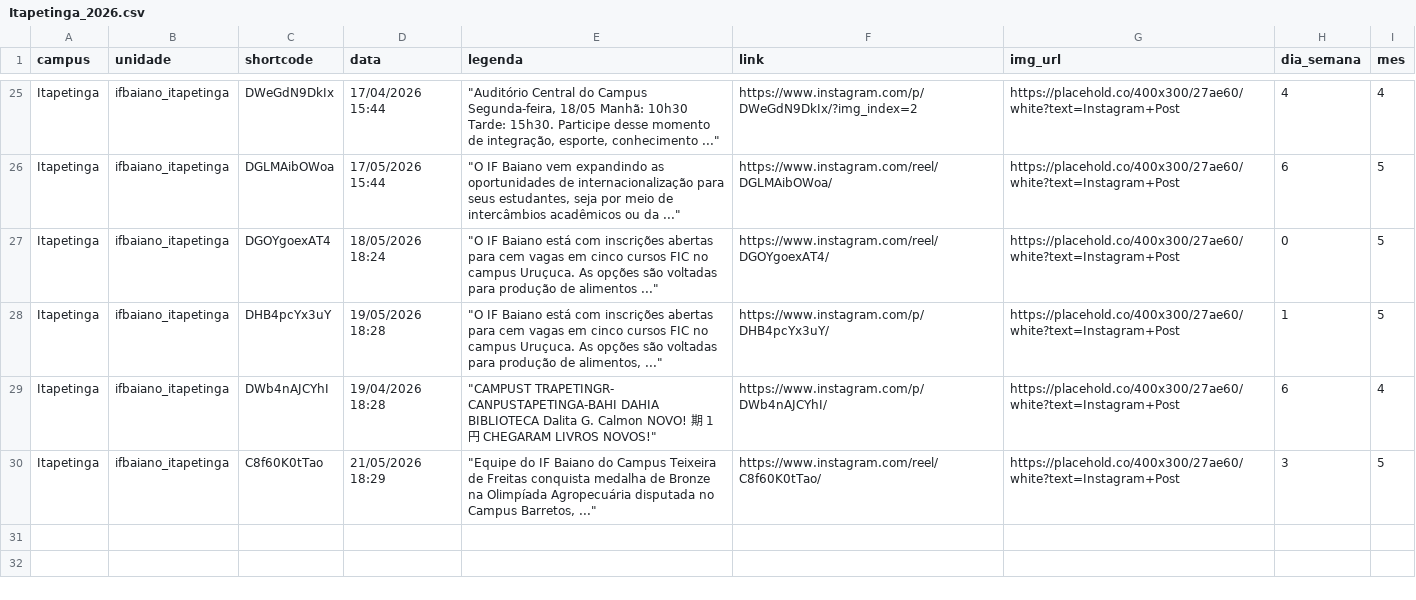
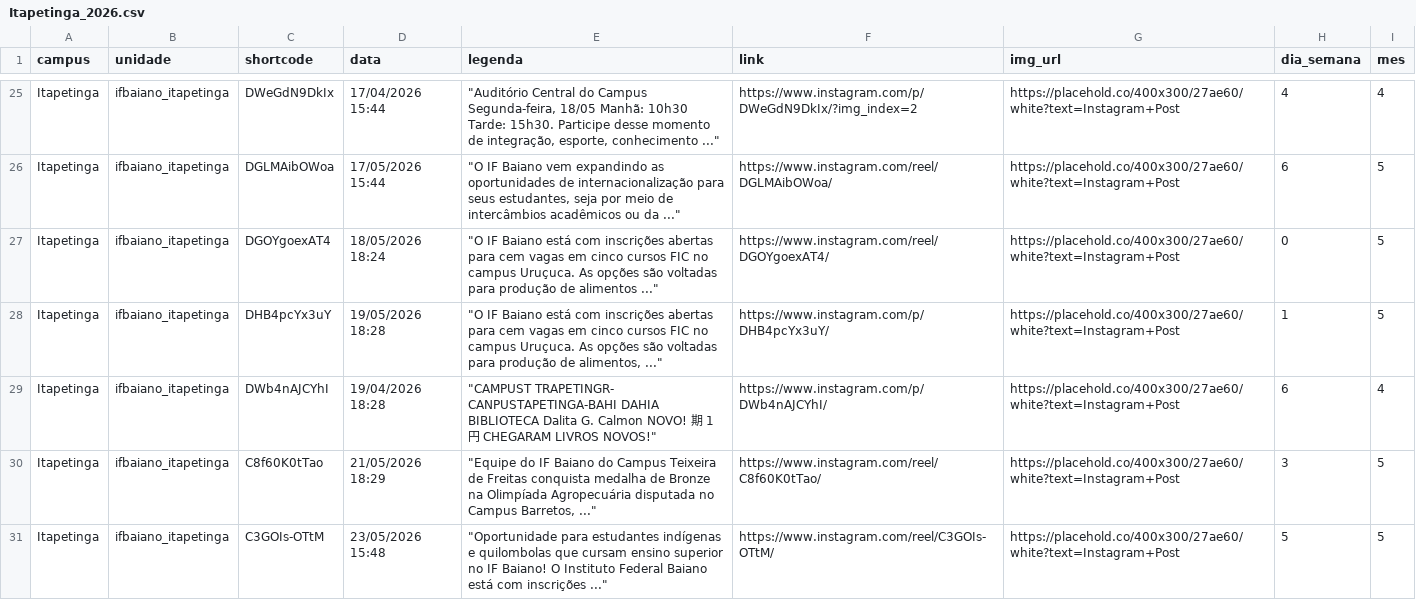
Before and after one commit to ascomifbaiano/socialmedia, a CSV file: data/Itapetinga/Itapetinga_2026.csv, drawn as a sheet; only a part is shown, gaps mark what is left out; the diff names each change by its address in the sheet, - before the commit and + after, or states it on an @@ line.

```diff
--- a/data/Itapetinga/Itapetinga_2026.csv
+++ b/data/Itapetinga/Itapetinga_2026.csv
+row 31: Itapetinga | ifbaiano_itapetinga | C3GOIs-OTtM | 23/05/2026 15:48 | "Oportunidade para estudantes indígenas e quilombolas que cursam ensino superior no IF Baiano! O Instituto Federal Baiano está com inscrições ..." | https://www.instagram.com/reel/C3GOIs-OTtM/ | https://placehold.co/400x300/27ae60/white?text=Instagram+Post | 5 | 5
```
Also changed, not shown: data/Bom_Jesus_da_Lapa/Bom_Jesus_da_Lapa_2026.csv, data/Governador_Mangabeira/Governador_Mangabeira_2026.csv, 4 other files.
